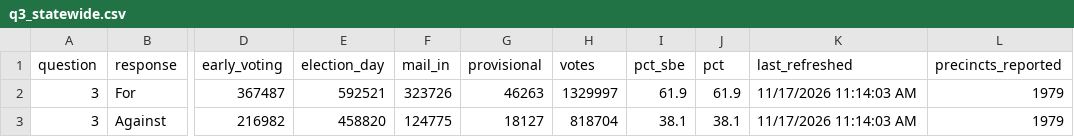
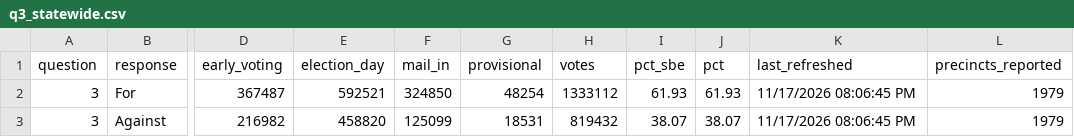
Before and after one commit to Sammyliu0606/midterm_result, a CSV file: data/live/master/q3_statewide.csv, drawn as a sheet; only a part is shown, gaps mark what is left out; the diff names each change by its address in the sheet, - before the commit and + after, or states it on an @@ line.

```diff
--- a/data/live/master/q3_statewide.csv
+++ b/data/live/master/q3_statewide.csv
-F2 (mail_in): 323726
+F2 (mail_in): 324850
-G2 (provisional): 46263
+G2 (provisional): 48254
-H2 (votes): 1329997
+H2 (votes): 1333112
-I2 (pct_sbe): 61.9
+I2 (pct_sbe): 61.93
-J2 (pct): 61.9
+J2 (pct): 61.93
-K2:K3 (last_refreshed): 11/17/2026 11:14:03 AM
+K2:K3 (last_refreshed): 11/17/2026 08:06:45 PM
-F3 (mail_in): 124775
+F3 (mail_in): 125099
-G3 (provisional): 18127
+G3 (provisional): 18531
-H3 (votes): 818704
+H3 (votes): 819432
-I3 (pct_sbe): 38.1
+I3 (pct_sbe): 38.07
-J3 (pct): 38.1
+J3 (pct): 38.07
```
Also changed, not shown: data/live/flourish/flourish_gov_map.csv, data/live/flourish/flourish_q1_map.csv, 17 other files.
